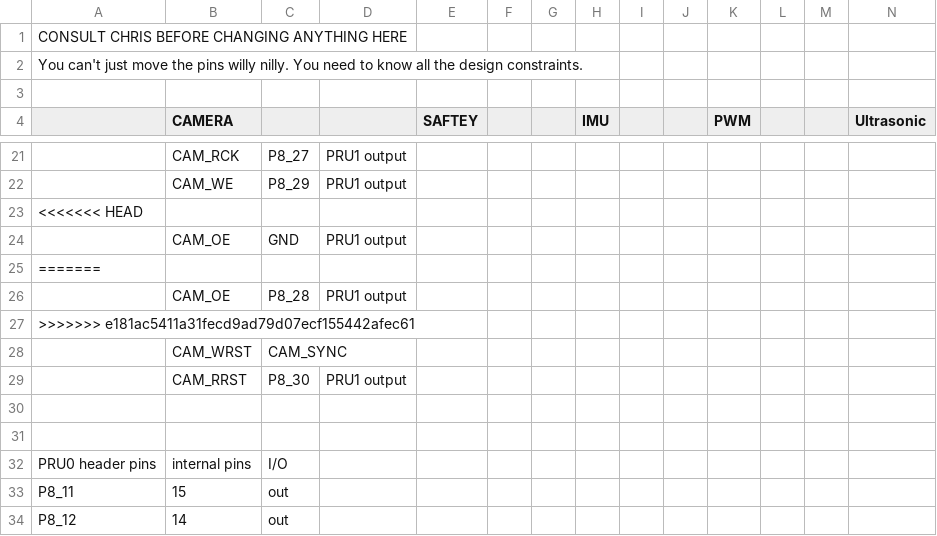
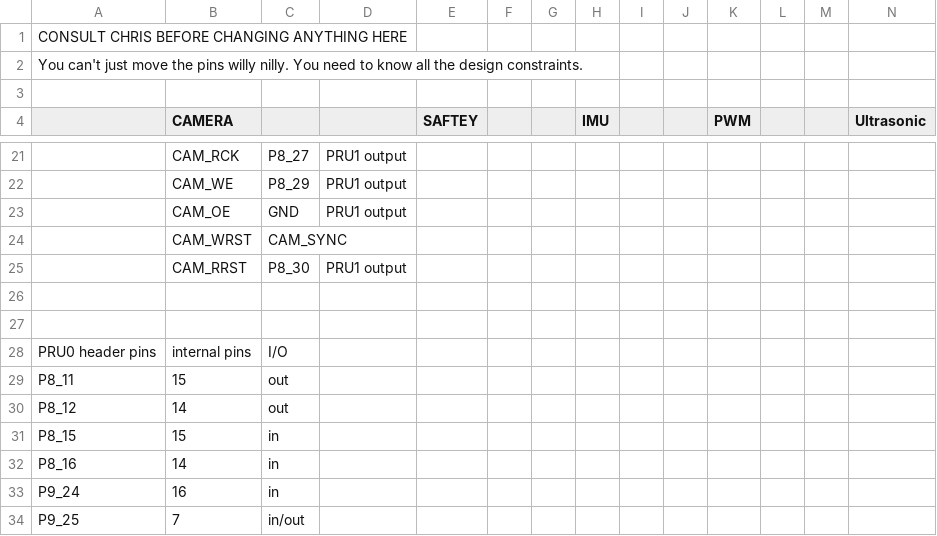
Before and after one commit to Rose-Hulman-ROBO4xx/1314-BeagleBone-Quadcopter, a CSV file: quad pin allocations.csv, drawn as a sheet; only a part is shown, gaps mark what is left out; the shorter side is filled out with more unchanged rows; rows hold the shown columns only; the diff names each change by its address in the sheet, - before the commit and + after, or states it on an @@ line.

Commit message:
fixed unhandled merge conflict

```diff
--- a/quad pin allocations.csv
+++ b/quad pin allocations.csv
-row 23: <<<<<<< HEAD
-row 25: =======
-row 26:  | CAM_OE | P8_28 | PRU1 output
-row 27: >>>>>>> e181ac5411a31fecd9ad79d07ecf155442afec61
```
